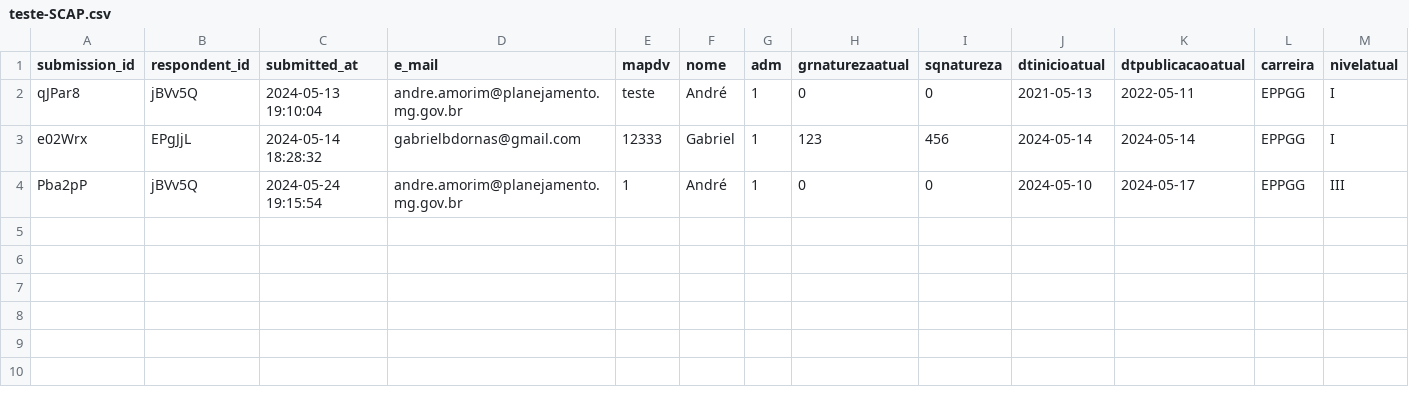
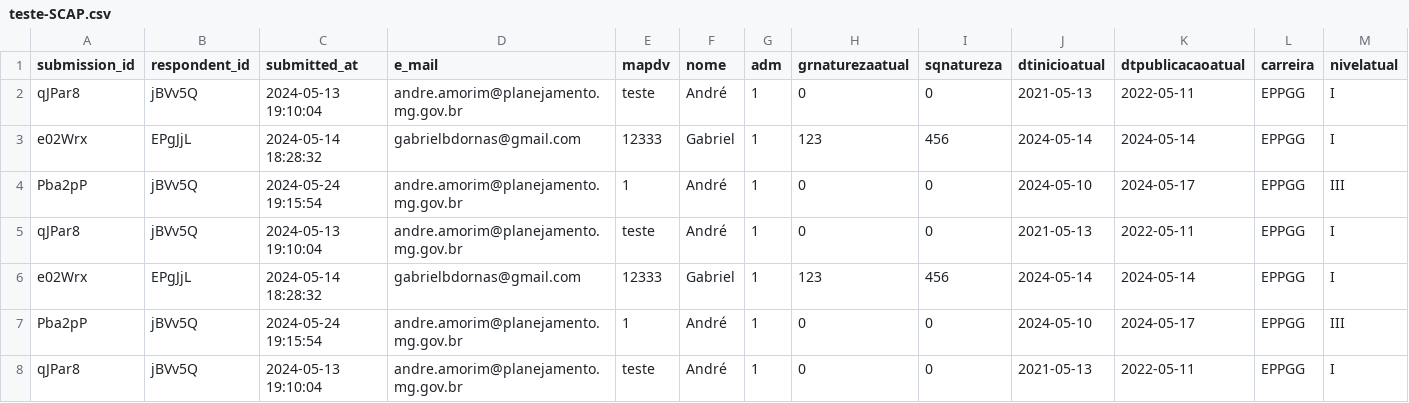
Before and after one commit to Andrelamor/template-SCAP, a CSV file: dataset/data/teste-SCAP.csv, drawn as a sheet; only a part is shown; rows hold the shown columns only; the diff names each change by its address in the sheet, - before the commit and + after, or states it on an @@ line.

```diff
--- a/dataset/data/teste-SCAP.csv
+++ b/dataset/data/teste-SCAP.csv
+row 5: qJPar8 | jBVv5Q | 2024-05-13 19:10:04 | andre.amorim@planejamento.mg.gov.br | teste | André | 1 | 0 | 0 | 2021-05-13 | 2022-05-11 | EPPGG | I
+row 6: e02Wrx | EPgJjL | 2024-05-14 18:28:32 | gabrielbdornas@gmail.com | 12333 | Gabriel | 1 | 123 | 456 | 2024-05-14 | 2024-05-14 | EPPGG | I
+row 7: Pba2pP | jBVv5Q | 2024-05-24 19:15:54 | andre.amorim@planejamento.mg.gov.br | 1 | André | 1 | 0 | 0 | 2024-05-10 | 2024-05-17 | EPPGG | III
+row 8: qJPar8 | jBVv5Q | 2024-05-13 19:10:04 | andre.amorim@planejamento.mg.gov.br | teste | André | 1 | 0 | 0 | 2021-05-13 | 2022-05-11 | EPPGG | I
```
